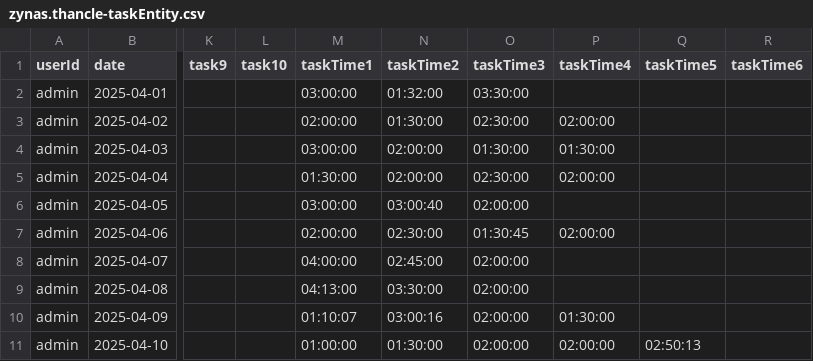
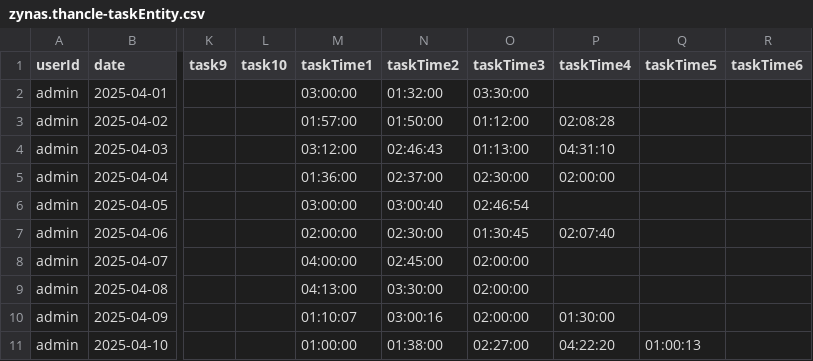
Before and after one commit to lightbringer500/Hackathon2025, a CSV file: db/data/zynas.thancle-taskEntity.csv, drawn as a sheet; only a part is shown, gaps mark what is left out; the diff names each change by its address in the sheet, - before the commit and + after, or states it on an @@ line.

```diff
--- a/db/data/zynas.thancle-taskEntity.csv
+++ b/db/data/zynas.thancle-taskEntity.csv
-M3 (taskTime1): 02:00:00
+M3 (taskTime1): 01:57:00
-N3 (taskTime2): 01:30:00
+N3 (taskTime2): 01:50:00
-O3 (taskTime3): 02:30:00
+O3 (taskTime3): 01:12:00
-P3 (taskTime4): 02:00:00
+P3 (taskTime4): 02:08:28
-M4 (taskTime1): 03:00:00
+M4 (taskTime1): 03:12:00
-N4 (taskTime2): 02:00:00
+N4 (taskTime2): 02:46:43
-O4 (taskTime3): 01:30:00
+O4 (taskTime3): 01:13:00
-P4 (taskTime4): 01:30:00
+P4 (taskTime4): 04:31:10
-M5 (taskTime1): 01:30:00
+M5 (taskTime1): 01:36:00
-N5 (taskTime2): 02:00:00
+N5 (taskTime2): 02:37:00
-O6 (taskTime3): 02:00:00
+O6 (taskTime3): 02:46:54
-P7 (taskTime4): 02:00:00
+P7 (taskTime4): 02:07:40
-N11 (taskTime2): 01:30:00
+N11 (taskTime2): 01:38:00
-O11 (taskTime3): 02:00:00
+O11 (taskTime3): 02:27:00
-P11 (taskTime4): 02:00:00
+P11 (taskTime4): 04:22:20
-Q11 (taskTime5): 02:50:13
+Q11 (taskTime5): 01:00:13
```
Also changed, not shown: 7 other files.
